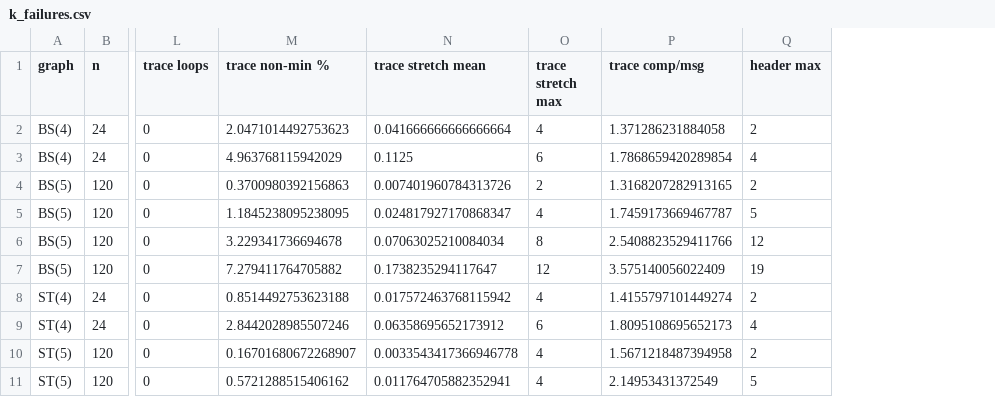
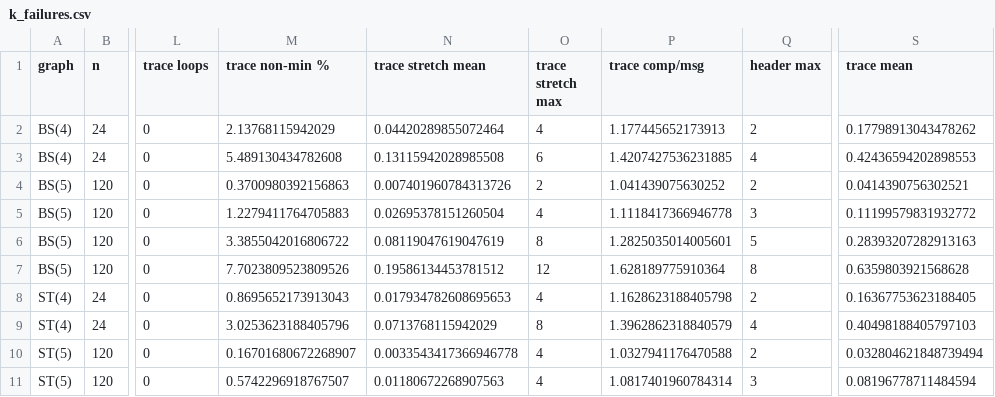
Before and after one commit to netscience/wpr-verify, a CSV file: results/link_failures/k_failures.csv, drawn as a sheet; only a part is shown, gaps mark what is left out; the diff covers the shown part only; the diff names each change by its address in the sheet, - before the commit and + after, or states it on an @@ line.

```diff
--- a/results/link_failures/k_failures.csv
+++ b/results/link_failures/k_failures.csv
+column S (trace mean), rows 2-11: 0.17798913043478262 | 0.42436594202898553 | 0.0414390756302521 | 0.11199579831932772 | 0.28393207282913163 | 0.6359803921568628 | 0.16367753623188405 | 0.40498188405797103 | 0.032804621848739494 | 0.08196778711484594
-M2 (trace non-min %): 2.0471014492753623
+M2 (trace non-min %): 2.13768115942029
-N2 (trace stretch mean): 0.041666666666666664
+N2 (trace stretch mean): 0.04420289855072464
-P2 (trace comp/msg): 1.371286231884058
+P2 (trace comp/msg): 1.177445652173913
-M3 (trace non-min %): 4.963768115942029
+M3 (trace non-min %): 5.489130434782608
-N3 (trace stretch mean): 0.1125
+N3 (trace stretch mean): 0.13115942028985508
-P3 (trace comp/msg): 1.7868659420289854
+P3 (trace comp/msg): 1.4207427536231885
-P4 (trace comp/msg): 1.3168207282913165
+P4 (trace comp/msg): 1.041439075630252
-M5 (trace non-min %): 1.1845238095238095
+M5 (trace non-min %): 1.2279411764705883
-N5 (trace stretch mean): 0.024817927170868347
+N5 (trace stretch mean): 0.02695378151260504
-P5 (trace comp/msg): 1.7459173669467787
+P5 (trace comp/msg): 1.1118417366946778
-Q5 (header max): 5
+Q5 (header max): 3
-M6 (trace non-min %): 3.229341736694678
+M6 (trace non-min %): 3.3855042016806722
-N6 (trace stretch mean): 0.07063025210084034
+N6 (trace stretch mean): 0.08119047619047619
-P6 (trace comp/msg): 2.5408823529411766
+P6 (trace comp/msg): 1.2825035014005601
-Q6 (header max): 12
+Q6 (header max): 5
-M7 (trace non-min %): 7.279411764705882
+M7 (trace non-min %): 7.7023809523809526
-N7 (trace stretch mean): 0.1738235294117647
+N7 (trace stretch mean): 0.19586134453781512
-P7 (trace comp/msg): 3.575140056022409
+P7 (trace comp/msg): 1.628189775910364
-Q7 (header max): 19
+Q7 (header max): 8
-M8 (trace non-min %): 0.8514492753623188
+M8 (trace non-min %): 0.8695652173913043
-N8 (trace stretch mean): 0.017572463768115942
+N8 (trace stretch mean): 0.017934782608695653
-P8 (trace comp/msg): 1.4155797101449274
+P8 (trace comp/msg): 1.1628623188405798
-M9 (trace non-min %): 2.8442028985507246
+M9 (trace non-min %): 3.0253623188405796
-N9 (trace stretch mean): 0.06358695652173912
+N9 (trace stretch mean): 0.0713768115942029
-O9 (trace stretch max): 6
+O9 (trace stretch max): 8
-P9 (trace comp/msg): 1.8095108695652173
+P9 (trace comp/msg): 1.3962862318840579
-P10 (trace comp/msg): 1.5671218487394958
+P10 (trace comp/msg): 1.0327941176470588
-M11 (trace non-min %): 0.5721288515406162
+M11 (trace non-min %): 0.5742296918767507
-N11 (trace stretch mean): 0.011764705882352941
+N11 (trace stretch mean): 0.01180672268907563
-P11 (trace comp/msg): 2.14953431372549
+P11 (trace comp/msg): 1.0817401960784314
-Q11 (header max): 5
+Q11 (header max): 3
```
Also changed, not shown: 52 edited cells elsewhere in this file, results/borel.csv, results/k_failures.csv, 12 other files.
